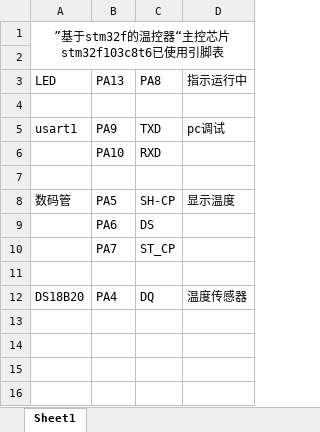
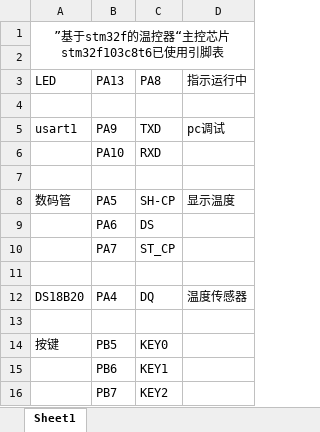
Before and after one commit to wyx-dev/Facility_code, an Excel workbook: 引脚表.xlsx, sheet Sheet1, drawn as a sheet; values as stored, in another font and other column widths than the file's, no borders; the diff names each change by its address in the sheet, - before the commit and + after, or states it on an @@ line.

```diff
--- a/引脚表.xlsx (sheet Sheet1)
+++ b/引脚表.xlsx (sheet Sheet1)
+row 13: (empty)
+row 14: 按键 | PB5 | KEY0
+row 15:  | PB6 | KEY1
+row 16:  | PB7 | KEY2
```
Also changed, not shown: 17 other files.
